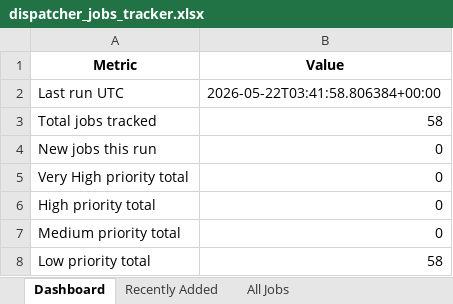
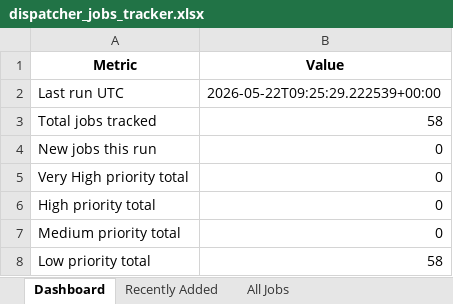
Before and after one commit to ricky11285/Aviation-Job-Scouts, an Excel workbook: output/dispatcher_jobs_tracker.xlsx, sheet Dashboard, drawn as a sheet; values as stored, in another font and other column widths than the file's, no borders; the diff names each change by its address in the sheet, - before the commit and + after, or states it on an @@ line.

```diff
--- a/output/dispatcher_jobs_tracker.xlsx (sheet Dashboard)
+++ b/output/dispatcher_jobs_tracker.xlsx (sheet Dashboard)
-B2 (Value): 2026-05-22T03:41:58.806384+00:00
+B2 (Value): 2026-05-22T09:25:29.222539+00:00
```
